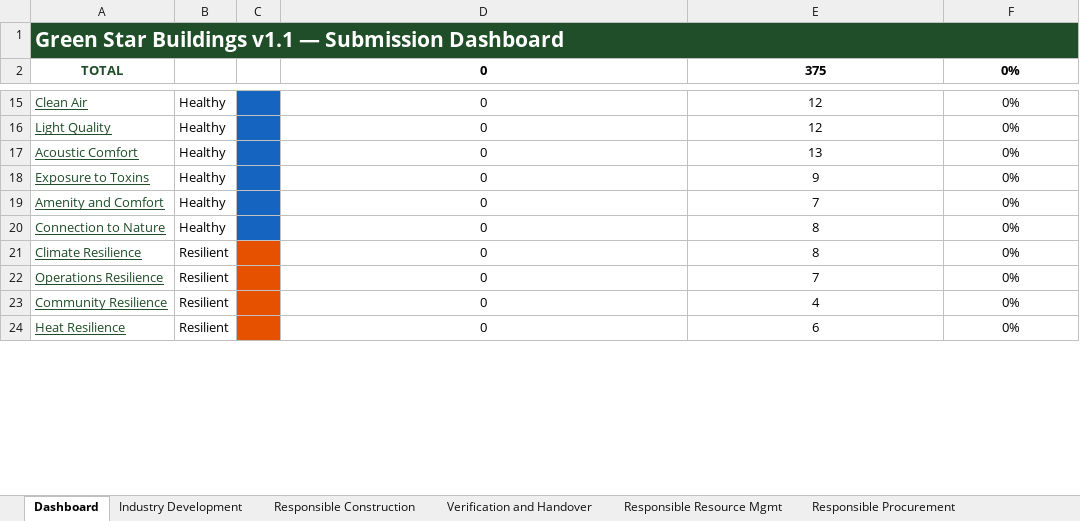
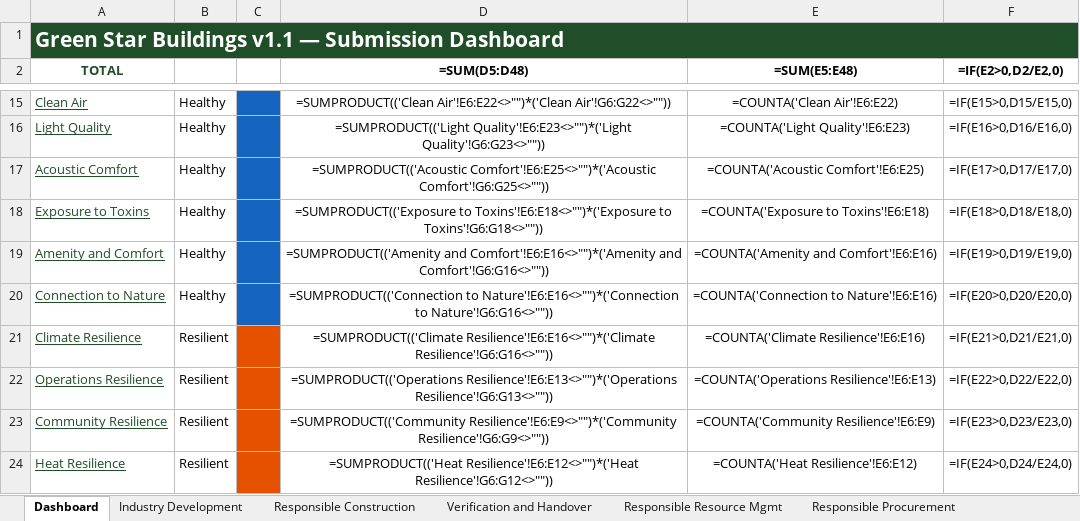
Before and after one commit to cerebralaptop/submissionforms, an Excel workbook: Green_Star_Buildings_v1.1_Interactive.xlsx, sheet Dashboard, drawn as a sheet; only a part is shown, gaps mark what is left out; values as stored, in another font and other column widths than the file's, no borders; formulas without a stored value are shown as written; the diff covers the shown part only; the diff names each change by its address in the sheet, - before the commit and + after, or states it on an @@ line.

```diff
--- a/Green_Star_Buildings_v1.1_Interactive.xlsx (sheet Dashboard)
+++ b/Green_Star_Buildings_v1.1_Interactive.xlsx (sheet Dashboard)
-D2: 0
+D2: =SUM(D5:D48)
-E2: 375
+E2: =SUM(E5:E48)
-F2: 0%
+F2: =IF(E2>0,D2/E2,0)
-D15 (=SUM(D5:D48)): 0
+D15 (=SUM(D5:D48)): =SUMPRODUCT(('Clean Air'!E6:E22<>"")*('Clean Air'!G6:G22<>""))
-E15 (=SUM(E5:E48)): 12
+E15 (=SUM(E5:E48)): =COUNTA('Clean Air'!E6:E22)
-F15 (=IF(E2>0,D2/E2,0)): 0%
+F15 (=IF(E2>0,D2/E2,0)): =IF(E15>0,D15/E15,0)
-D16 (=SUM(D5:D48)): 0
+D16 (=SUM(D5:D48)): =SUMPRODUCT(('Light Quality'!E6:E23<>"")*('Light Quality'!G6:G23<>""))
-E16 (=SUM(E5:E48)): 12
+E16 (=SUM(E5:E48)): =COUNTA('Light Quality'!E6:E23)
-F16 (=IF(E2>0,D2/E2,0)): 0%
+F16 (=IF(E2>0,D2/E2,0)): =IF(E16>0,D16/E16,0)
-D17 (=SUM(D5:D48)): 0
+D17 (=SUM(D5:D48)): =SUMPRODUCT(('Acoustic Comfort'!E6:E25<>"")*('Acoustic Comfort'!G6:G25<>""))
-E17 (=SUM(E5:E48)): 13
+E17 (=SUM(E5:E48)): =COUNTA('Acoustic Comfort'!E6:E25)
-F17 (=IF(E2>0,D2/E2,0)): 0%
+F17 (=IF(E2>0,D2/E2,0)): =IF(E17>0,D17/E17,0)
-D18 (=SUM(D5:D48)): 0
+D18 (=SUM(D5:D48)): =SUMPRODUCT(('Exposure to Toxins'!E6:E18<>"")*('Exposure to Toxins'!G6:G18<>""))
-E18 (=SUM(E5:E48)): 9
+E18 (=SUM(E5:E48)): =COUNTA('Exposure to Toxins'!E6:E18)
-F18 (=IF(E2>0,D2/E2,0)): 0%
+F18 (=IF(E2>0,D2/E2,0)): =IF(E18>0,D18/E18,0)
-D19 (=SUM(D5:D48)): 0
+D19 (=SUM(D5:D48)): =SUMPRODUCT(('Amenity and Comfort'!E6:E16<>"")*('Amenity and Comfort'!G6:G16<>""))
-E19 (=SUM(E5:E48)): 7
+E19 (=SUM(E5:E48)): =COUNTA('Amenity and Comfort'!E6:E16)
-F19 (=IF(E2>0,D2/E2,0)): 0%
+F19 (=IF(E2>0,D2/E2,0)): =IF(E19>0,D19/E19,0)
-D20 (=SUM(D5:D48)): 0
+D20 (=SUM(D5:D48)): =SUMPRODUCT(('Connection to Nature'!E6:E16<>"")*('Connection to Nature'!G6:G16<>""))
-E20 (=SUM(E5:E48)): 8
+E20 (=SUM(E5:E48)): =COUNTA('Connection to Nature'!E6:E16)
-F20 (=IF(E2>0,D2/E2,0)): 0%
+F20 (=IF(E2>0,D2/E2,0)): =IF(E20>0,D20/E20,0)
-D21 (=SUM(D5:D48)): 0
+D21 (=SUM(D5:D48)): =SUMPRODUCT(('Climate Resilience'!E6:E16<>"")*('Climate Resilience'!G6:G16<>""))
-E21 (=SUM(E5:E48)): 8
+E21 (=SUM(E5:E48)): =COUNTA('Climate Resilience'!E6:E16)
-F21 (=IF(E2>0,D2/E2,0)): 0%
+F21 (=IF(E2>0,D2/E2,0)): =IF(E21>0,D21/E21,0)
-D22 (=SUM(D5:D48)): 0
+D22 (=SUM(D5:D48)): =SUMPRODUCT(('Operations Resilience'!E6:E13<>"")*('Operations Resilience'!G6:G13<>""))
-E22 (=SUM(E5:E48)): 7
+E22 (=SUM(E5:E48)): =COUNTA('Operations Resilience'!E6:E13)
-F22 (=IF(E2>0,D2/E2,0)): 0%
+F22 (=IF(E2>0,D2/E2,0)): =IF(E22>0,D22/E22,0)
-D23 (=SUM(D5:D48)): 0
+D23 (=SUM(D5:D48)): =SUMPRODUCT(('Community Resilience'!E6:E9<>"")*('Community Resilience'!G6:G9<>""))
-E23 (=SUM(E5:E48)): 4
+E23 (=SUM(E5:E48)): =COUNTA('Community Resilience'!E6:E9)
-F23 (=IF(E2>0,D2/E2,0)): 0%
+F23 (=IF(E2>0,D2/E2,0)): =IF(E23>0,D23/E23,0)
-D24 (=SUM(D5:D48)): 0
+D24 (=SUM(D5:D48)): =SUMPRODUCT(('Heat Resilience'!E6:E12<>"")*('Heat Resilience'!G6:G12<>""))
-E24 (=SUM(E5:E48)): 6
+E24 (=SUM(E5:E48)): =COUNTA('Heat Resilience'!E6:E12)
-F24 (=IF(E2>0,D2/E2,0)): 0%
+F24 (=IF(E2>0,D2/E2,0)): =IF(E24>0,D24/E24,0)
```
Also changed, not shown: 1 added row, 1 removed row and 107 edited cells elsewhere in this sheet, 4 other files.
